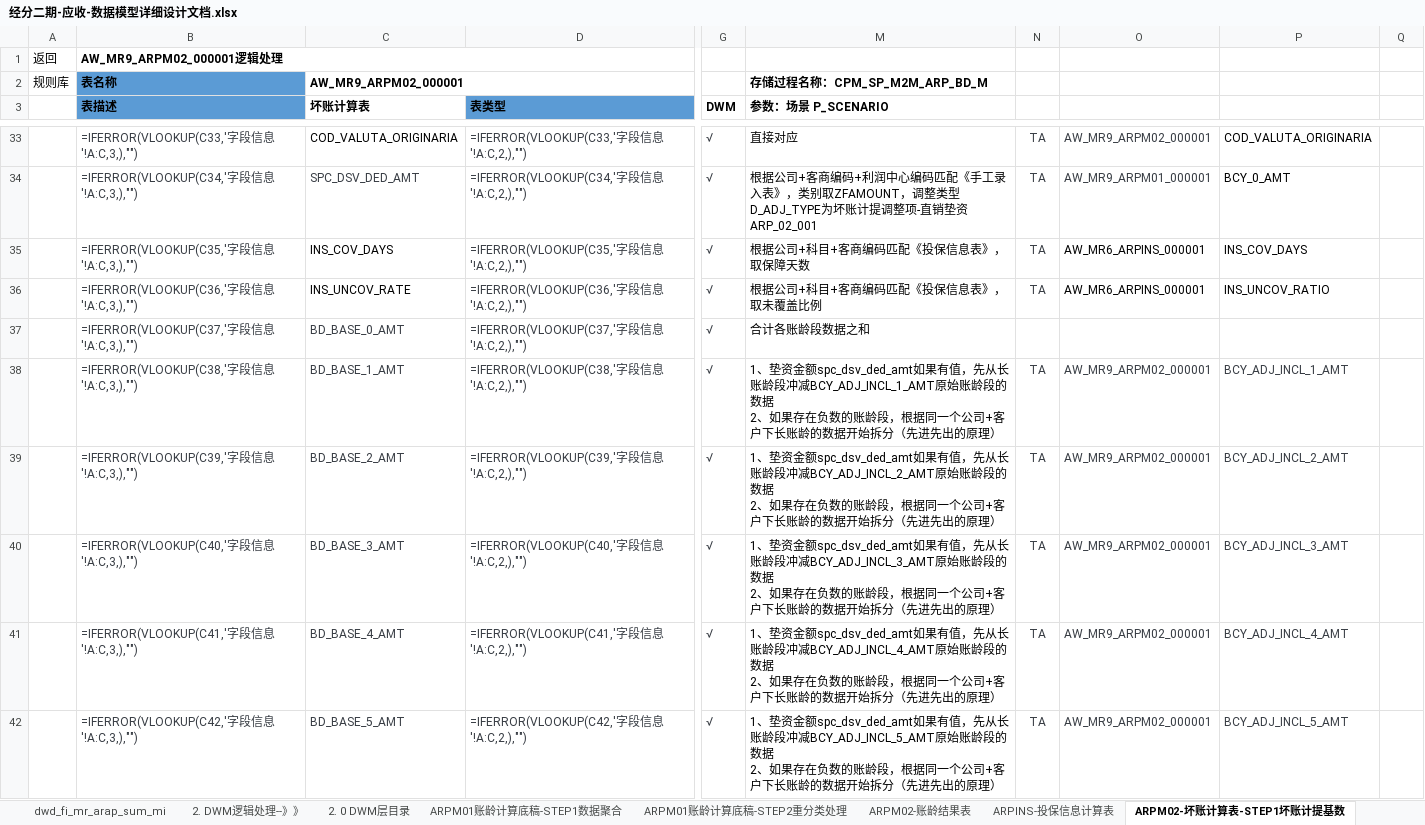
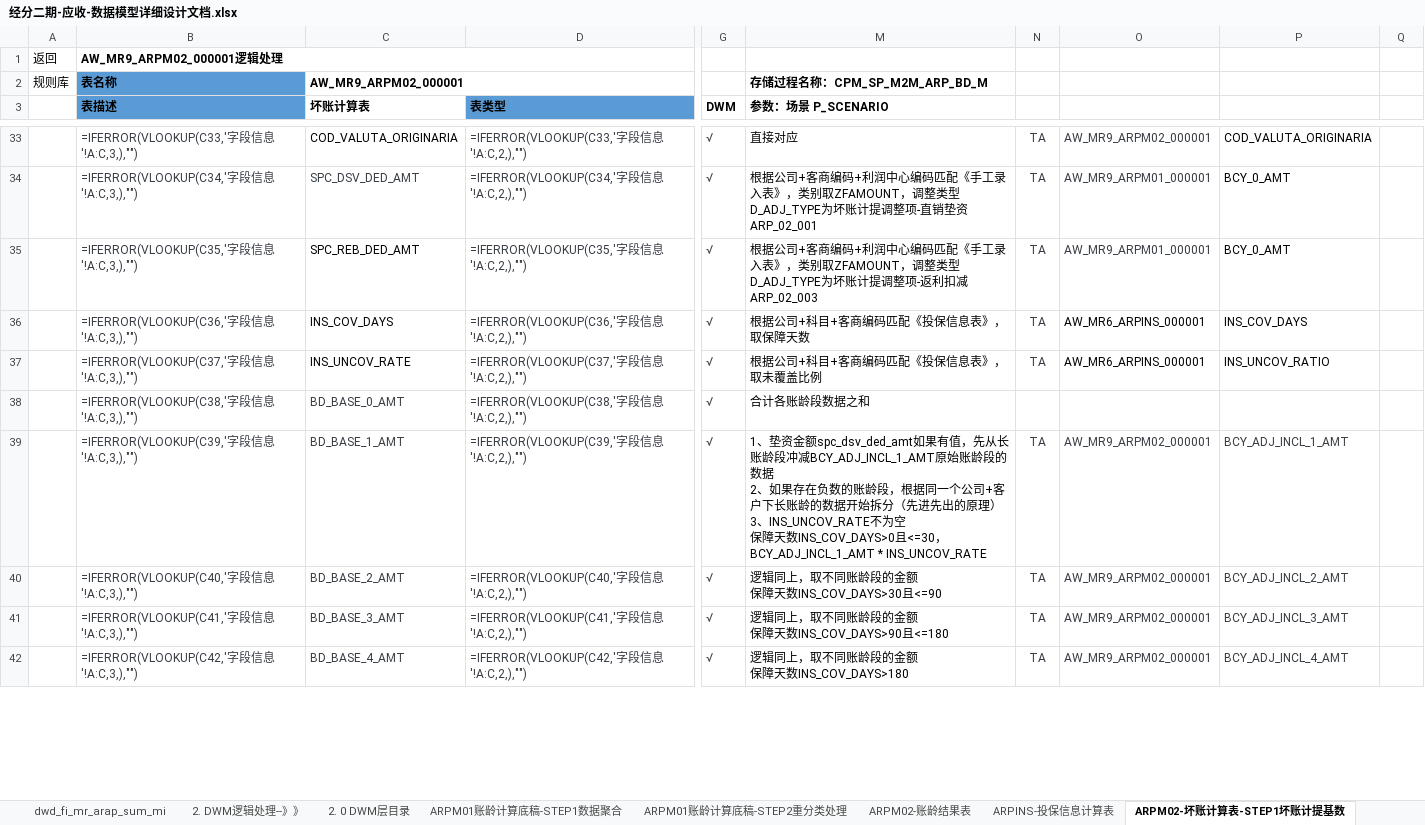
Before and after one commit to baixiebaba/01_--, an Excel workbook: 01_代码/01_DWD/C_应收应付/草稿/经分二期-应收-数据模型详细设计文档.xlsx, sheet ARPM02-坏账计算表-STEP1坏账计提基数, drawn as a sheet; only a part is shown, gaps mark what is left out; values as stored, in another font and other column widths than the file's, no borders; formulas without a stored value are shown as written; ↵ is a line break in a cell; the diff covers the shown part only; the diff names each change by its address in the sheet, - before the commit and + after, or states it on an @@ line.

```diff
--- a/01_代码/01_DWD/C_应收应付/草稿/经分二期-应收-数据模型详细设计文档.xlsx (sheet ARPM02-坏账计算表-STEP1坏账计提基数)
+++ b/01_代码/01_DWD/C_应收应付/草稿/经分二期-应收-数据模型详细设计文档.xlsx (sheet ARPM02-坏账计算表-STEP1坏账计提基数)
-C35 (坏账计算表): INS_COV_DAYS
+C35 (坏账计算表): SPC_REB_DED_AMT
-M35 (参数：场景 P_SCENARIO): …据公司+科目+客商编码匹配《投保信息表》，取保障天数
+M35 (参数：场景 P_SCENARIO): …据公司+客商编码+利润中心编码匹配《手工录入表》，类别取ZFAMOUNT，调整类型D_ADJ_TYPE为坏账计提调整项-返利扣减ARP_02_003
-O35: AW_MR6_ARPINS_000001
+O35: AW_MR9_ARPM01_000001
-O35 text colour: black
+O35 text colour: #373C43
-P35: INS_COV_DAYS
+P35: BCY_0_AMT
-C36 (坏账计算表): INS_UNCOV_RATE
+C36 (坏账计算表): INS_COV_DAYS
-M36 (参数：场景 P_SCENARIO): 根据公司+科目+客商编码匹配《投保信息表》，取未覆盖比例
+M36 (参数：场景 P_SCENARIO): 根据公司+科目+客商编码匹配《投保信息表》，取保障天数
-P36: INS_UNCOV_RATIO
+P36: INS_COV_DAYS
-C37 (坏账计算表): BD_BASE_0_AMT
+C37 (坏账计算表): INS_UNCOV_RATE
-C37 text colour: #373C43
+C37 text colour: black
-M37 (参数：场景 P_SCENARIO): 合计各账龄段数据之和
+M37 (参数：场景 P_SCENARIO): 根据公司+科目+客商编码匹配《投保信息表》，取未覆盖比例
-N37: (empty)
+N37: TA
-O37: (empty)
+O37: AW_MR6_ARPINS_000001
-P37: (empty)
+P37: INS_UNCOV_RATIO
-C38 (坏账计算表): BD_BASE_1_AMT
+C38 (坏账计算表): BD_BASE_0_AMT
-M38 (参数：场景 P_SCENARIO): 1、垫资金额spc_dsv_ded_amt如果有值，先从长账龄段冲减BCY_ADJ_INCL_1_AMT原始账龄段的数据 ↵ 2、如果存在负数的账龄段，根据同一个公司+客户下长账龄的数据开始拆分（先进先出的原理）
+M38 (参数：场景 P_SCENARIO): 合计各账龄段数据之和
-N38: TA
+N38: (empty)
-O38: AW_MR9_ARPM02_000001
+O38: (empty)
-P38: BCY_ADJ_INCL_1_AMT
+P38: (empty)
-C39 (坏账计算表): BD_BASE_2_AMT
+C39 (坏账计算表): BD_BASE_1_AMT
-M39 (参数：场景 P_SCENARIO): …龄段冲减BCY_ADJ_INCL_2_AMT原始账龄段的数据 ↵ 2、如果存在负数的账龄段，根据同一个公司+客户下长账龄的数据开始拆分（先进先出的原理）
+M39 (参数：场景 P_SCENARIO): …龄段冲减BCY_ADJ_INCL_1_AMT原始账龄段的数据 ↵ 2、如果存在负数的账龄段，根据同一个公司+客户下长账龄的数据开始拆分（先进先出的原理） ↵ 3、INS_UNCOV_RATE不为空 ↵ 保障天数INS_COV_DAYS>0且<=30，BCY_ADJ_INCL_1_AMT * INS_UNCOV_RATE
-P39: BCY_ADJ_INCL_2_AMT
+P39: BCY_ADJ_INCL_1_AMT
-C40 (坏账计算表): BD_BASE_3_AMT
+C40 (坏账计算表): BD_BASE_2_AMT
-M40 (参数：场景 P_SCENARIO): 1、垫资金额spc_dsv_ded_amt如果有值，先从长账龄段冲减BCY_ADJ_INCL_3_AMT原始账龄段的数据 ↵ 2、如果存在负数的账龄段，根据同一个公司+客户下长账龄的数据开始拆分（先进先出的原理）
+M40 (参数：场景 P_SCENARIO): 逻辑同上，取不同账龄段的金额 ↵ 保障天数INS_COV_DAYS>30且<=90
-P40: BCY_ADJ_INCL_3_AMT
+P40: BCY_ADJ_INCL_2_AMT
-C41 (坏账计算表): BD_BASE_4_AMT
+C41 (坏账计算表): BD_BASE_3_AMT
-M41 (参数：场景 P_SCENARIO): 1、垫资金额spc_dsv_ded_amt如果有值，先从长账龄段冲减BCY_ADJ_INCL_4_AMT原始账龄段的数据 ↵ 2、如果存在负数的账龄段，根据同一个公司+客户下长账龄的数据开始拆分（先进先出的原理）
+M41 (参数：场景 P_SCENARIO): 逻辑同上，取不同账龄段的金额 ↵ 保障天数INS_COV_DAYS>90且<=180
-P41: BCY_ADJ_INCL_4_AMT
+P41: BCY_ADJ_INCL_3_AMT
-C42 (坏账计算表): BD_BASE_5_AMT
+C42 (坏账计算表): BD_BASE_4_AMT
-M42 (参数：场景 P_SCENARIO): 1、垫资金额spc_dsv_ded_amt如果有值，先从长账龄段冲减BCY_ADJ_INCL_5_AMT原始账龄段的数据 ↵ 2、如果存在负数的账龄段，根据同一个公司+客户下长账龄的数据开始拆分（先进先出的原理）
+M42 (参数：场景 P_SCENARIO): 逻辑同上，取不同账龄段的金额 ↵ 保障天数INS_COV_DAYS>180
-P42: BCY_ADJ_INCL_5_AMT
+P42: BCY_ADJ_INCL_4_AMT
```
Also changed, not shown: 1 added row and 31 edited cells elsewhere in this sheet, sheet ARPINS-投保信息计算表, sheet ARPM02-坏账计算表-STEP2坏账计算, sheet 字段信息, charts or pictures, 12 other files.
